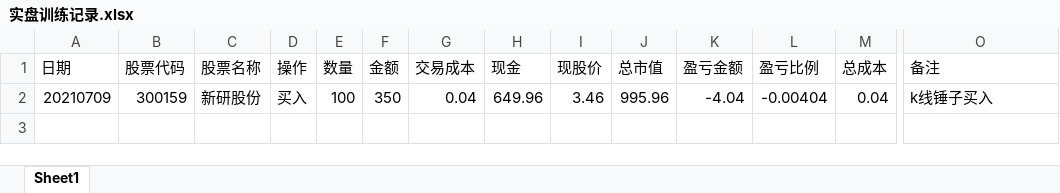
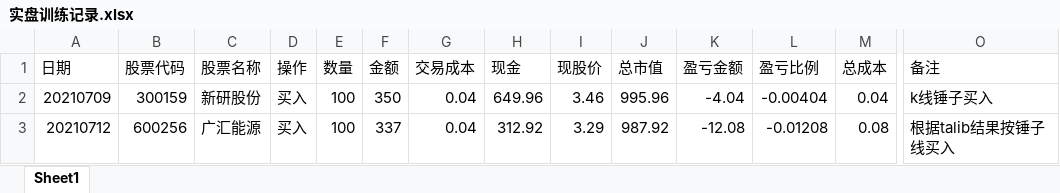
Before and after one commit to zwdnet/stockpractice, an Excel workbook: 实盘训练记录.xlsx, sheet Sheet1, drawn as a sheet; only a part is shown, gaps mark what is left out; values as stored, in another font and other column widths than the file's, no borders; rows hold the shown columns only; the diff names each change by its address in the sheet, - before the commit and + after, or states it on an @@ line.

```diff
--- a/实盘训练记录.xlsx (sheet Sheet1)
+++ b/实盘训练记录.xlsx (sheet Sheet1)
+row 3: 20210712 | 600256 | 广汇能源 | 买入 | 100 | 337 | 0.04 | 312.92 | 3.29 | 987.92 | -12.08 | -0.01208 | 0.08 | 根据talib结果按锤子线买入
```
Also changed, not shown: 2 other files.
